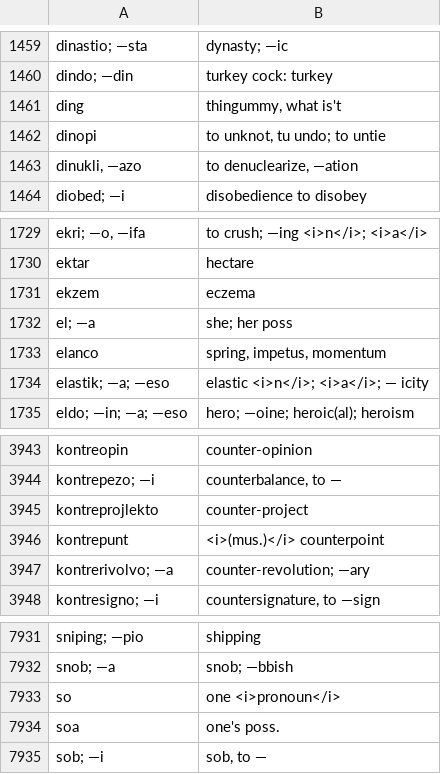
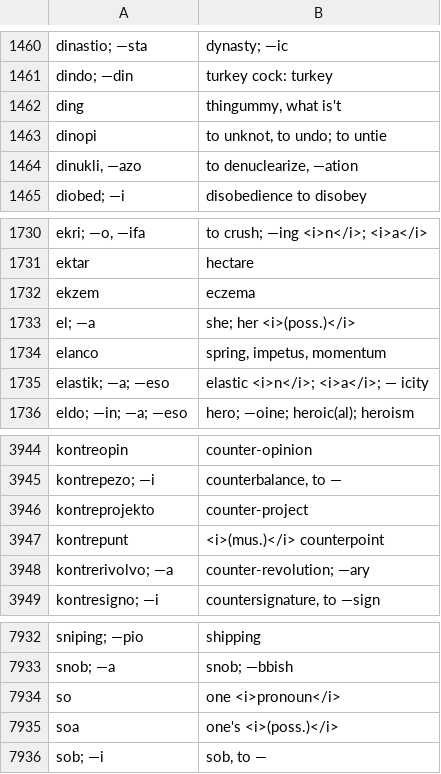
Before and after one commit to SineLaude/neodict, a CSV file: data/neodict.csv, drawn as a sheet; only a part is shown, gaps mark what is left out; the diff covers the shown part only.

```diff
--- a/data/neodict.csv
+++ b/data/neodict.csv
@@ -1461,3 +1462,3 @@ dindo; —din|turkey cock: turkey
 ding|thingummy, what is't
-dinopi|to unknot, tu undo; to untie
+dinopi|to unknot, to undo; to untie
 dinukli, —azo|to denuclearize, —ation
@@ -1731,3 +1732,3 @@ ektar|hectare
 ekzem|eczema
-el; —a|she; her poss
+el; —a|she; her <i>(poss.)</i>
 elanco|spring, impetus, momentum
@@ -3944,3 +3945,3 @@ kontreopin|counter-opinion
 kontrepezo; —i|counterbalance, to —
-kontreprojlekto|counter-project
+kontreprojekto|counter-project
 kontrepunt|<i>(mus.)</i> counterpoint
@@ -7933,3 +7934,3 @@ snob; —a|snob; —bbish
 so|one <i>pronoun</i>
-soa|one's poss.
+soa|one's <i>(poss.)</i>
 sob; —i|sob, to —
```
Also changed, not shown: 3 added rows, 2 removed rows and 3 edited cells elsewhere in this file.
